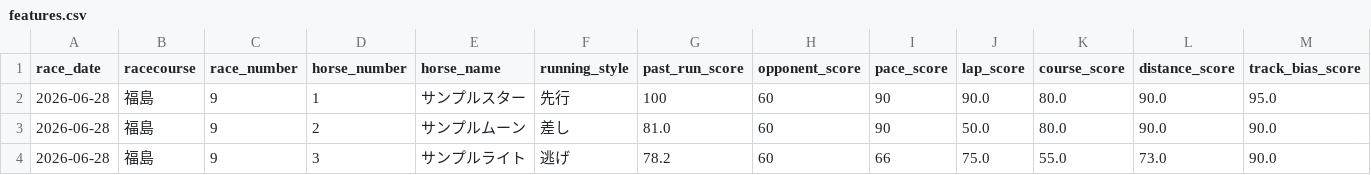
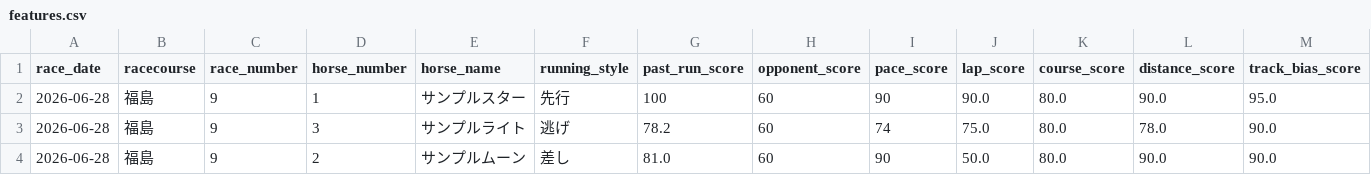
Before and after one commit to maccahannnnnn/keiba-ai-v2, a CSV file: data/features.csv, drawn as a sheet; only a part is shown; removed rows and columns are numbered as before the commit, all else as after; rows hold the shown columns only; the diff names each change by its address in the sheet, - before the commit and + after, or states it on an @@ line.

```diff
--- a/data/features.csv
+++ b/data/features.csv
+row 3: 2026-06-28 | 福島 | 9 | 3 | サンプルライト | 逃げ | 78.2 | 60 | 74 | 75.0 | 80.0 | 78.0 | 90.0
-row 4: 2026-06-28 | 福島 | 9 | 3 | サンプルライト | 逃げ | 78.2 | 60 | 66 | 75.0 | 55.0 | 73.0 | 90.0
```
Also changed, not shown: data/analysis_result.csv, 14 other files.
